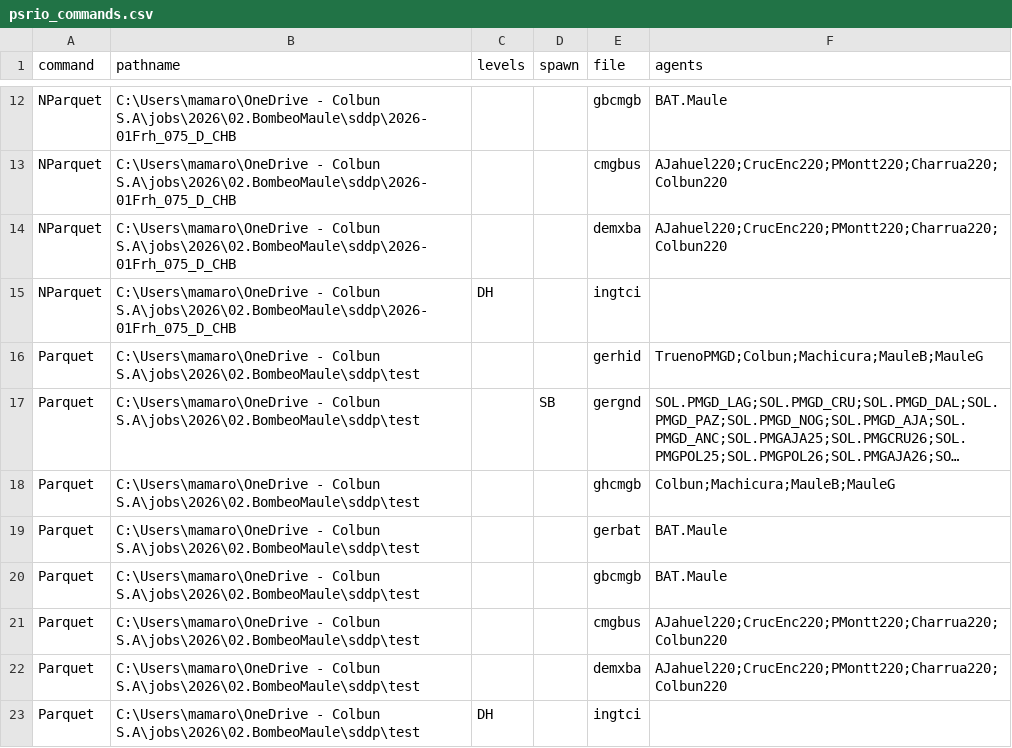
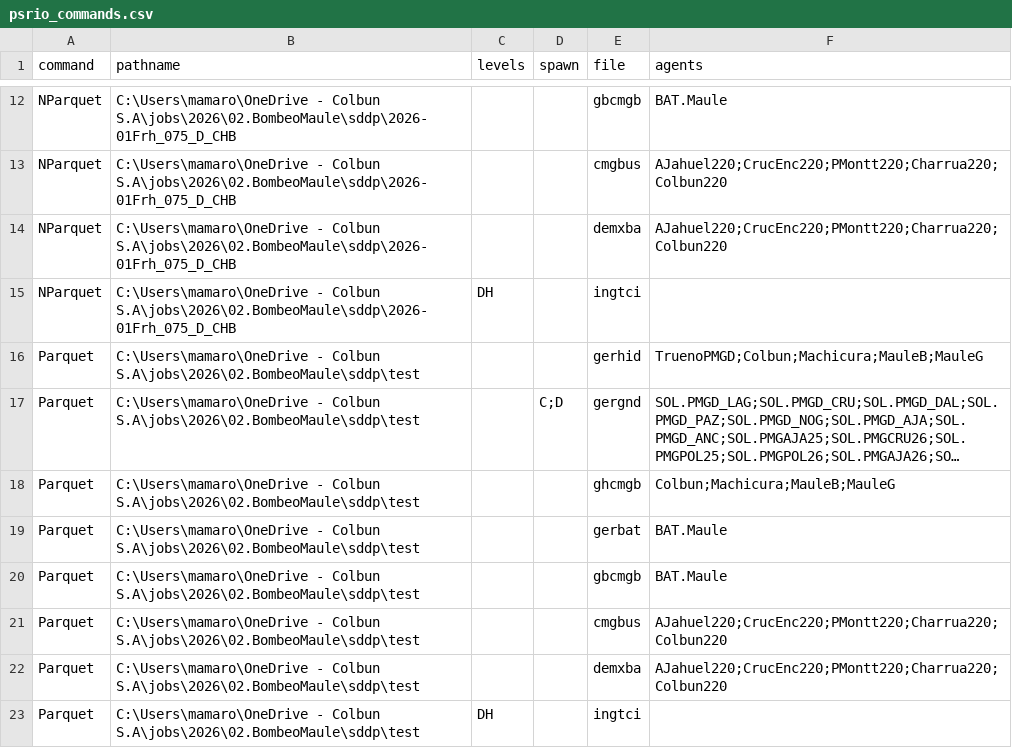
Before and after one commit to mariomoto/salidaSDDP, a CSV file: psrio_commands.csv, drawn as a sheet; only a part is shown, gaps mark what is left out; long unchanged cells end in …; the diff names each change by its address in the sheet, - before the commit and + after, or states it on an @@ line.

Commit message:
feat: Finaliza la impleentacion de nuevas instancias de PSRIOCommand.

```diff
--- a/psrio_commands.csv
+++ b/psrio_commands.csv
-D17 (spawn): SB
+D17 (spawn): C;D
```
Also changed, not shown: 1 other file.
